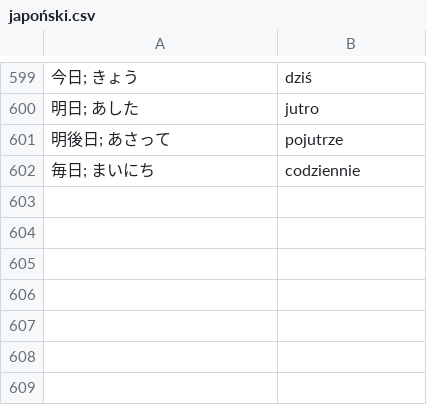
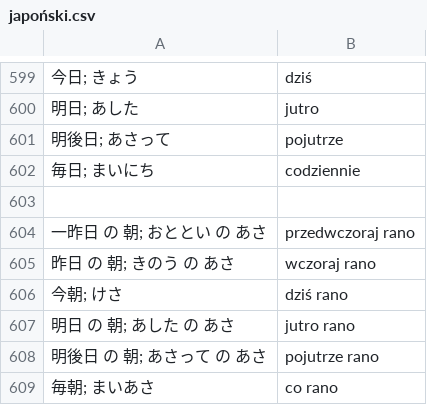
Before and after one commit to kamil-adam/anki, a CSV file: japan/japoński.csv, drawn as a sheet; only a part is shown, gaps mark what is left out; the diff names each change by its address in the sheet, - before the commit and + after, or states it on an @@ line.

Commit message:
japan

```diff
--- a/japan/japoński.csv
+++ b/japan/japoński.csv
+row 603: (empty)
+row 604: 一昨日 の 朝; おととい の あさ | przedwczoraj rano
+row 605: 昨日 の 朝; きのう の あさ | wczoraj rano
+row 606: 今朝; けさ | dziś rano
+row 607: 明日 の 朝; あした の あさ | jutro rano
+row 608: 明後日 の 朝; あさって の あさ | pojutrze rano
+row 609: 毎朝; まいあさ | co rano
```
